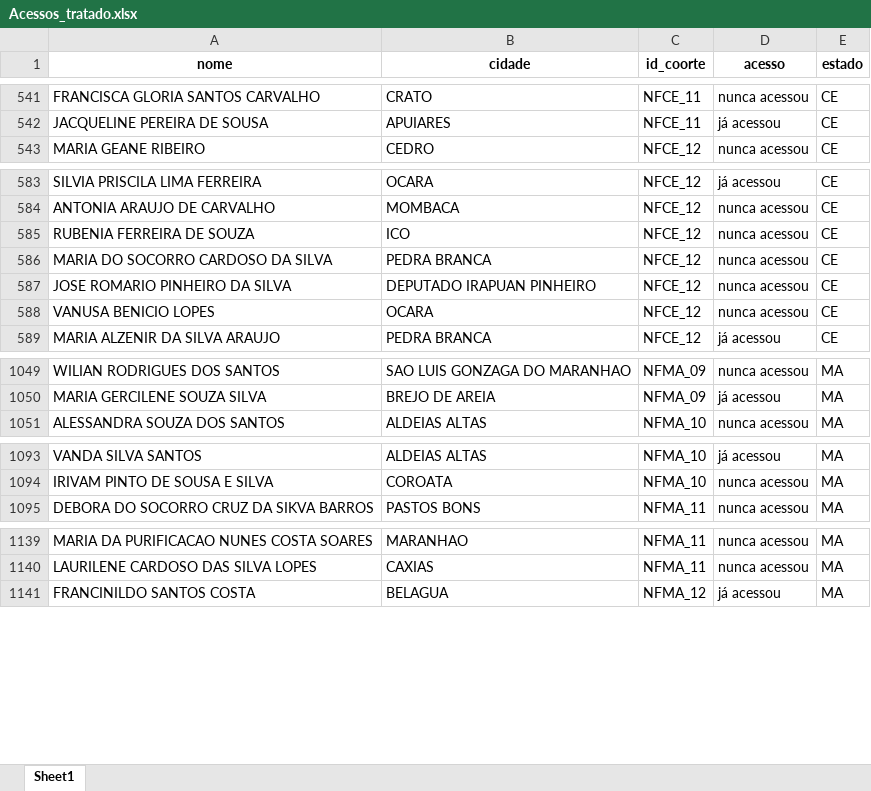
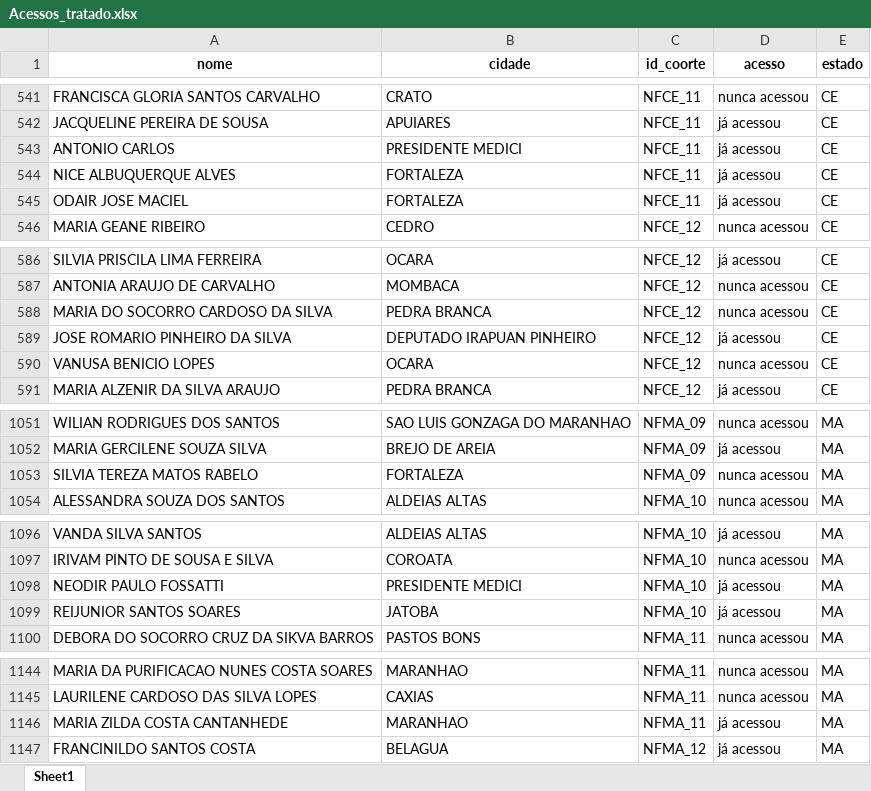
Before and after one commit to amarildorfilhoufc/eti-2025-streamlit, an Excel workbook: Acessos_tratado.xlsx, sheet Sheet1, drawn as a sheet; only a part is shown, gaps mark what is left out; values as stored, in another font and other column widths than the file's, no borders; removed rows and columns are numbered as before the commit, all else as after; the diff covers the shown part only; the diff names each change by its address in the sheet, - before the commit and + after, or states it on an @@ line.

Commit message:
Substituindo Acessos_tratado.xlsx pela versão atualizada

```diff
--- a/Acessos_tratado.xlsx (sheet Sheet1)
+++ b/Acessos_tratado.xlsx (sheet Sheet1)
+row 543: ANTONIO CARLOS | PRESIDENTE MEDICI | NFCE_11 | já acessou | CE
+row 544: NICE ALBUQUERQUE ALVES | FORTALEZA | NFCE_11 | já acessou | CE
+row 545: ODAIR JOSE MACIEL | FORTALEZA | NFCE_11 | já acessou | CE
-row 585: RUBENIA FERREIRA DE SOUZA | ICO | NFCE_12 | nunca acessou | CE
-D589 (acesso): nunca acessou
+D589 (acesso): já acessou
+row 1053: SILVIA TEREZA MATOS RABELO | FORTALEZA | NFMA_09 | nunca acessou | MA
+row 1098: NEODIR PAULO FOSSATTI | PRESIDENTE MEDICI | NFMA_10 | já acessou | MA
+row 1099: REIJUNIOR SANTOS SOARES | JATOBA | NFMA_10 | já acessou | MA
+row 1146: MARIA ZILDA COSTA CANTANHEDE | MARANHAO | NFMA_11 | já acessou | MA
```
Also changed, not shown: 126 edited cells elsewhere in this sheet.
